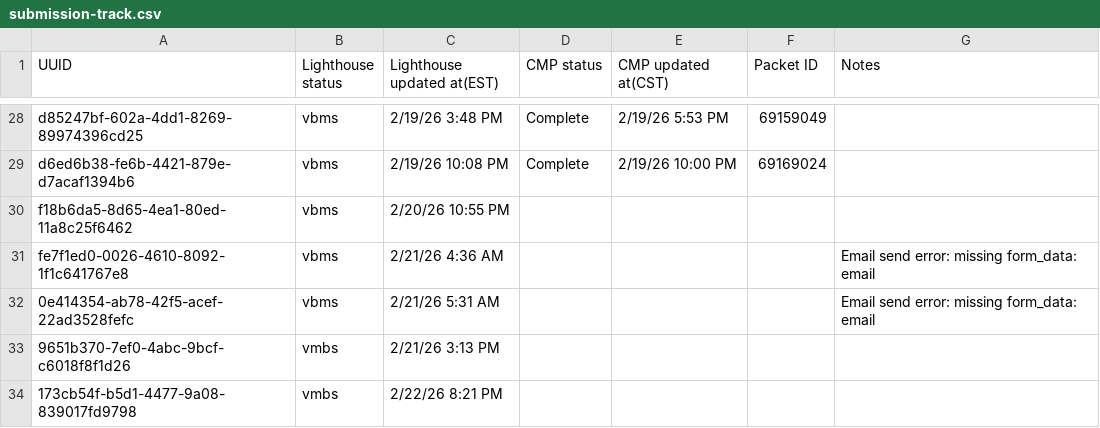
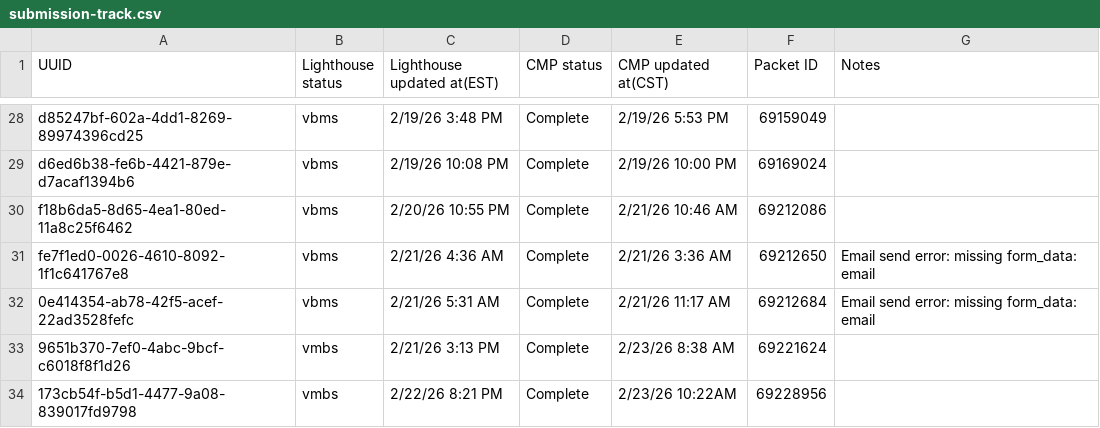
Before and after one commit to Ninjaneer321/va.gov-team, a CSV file: teams/benefits-portfolio/benefits-intake-optimization-pingwind/post-go-live/21-4140/submission-track.csv, drawn as a sheet; only a part is shown, gaps mark what is left out.

Commit message:
21-4140 post-go-live update stats

```diff
--- a/teams/benefits-portfolio/benefits-intake-optimization-pingwind/post-go-live/21-4140/submission-track.csv
+++ b/teams/benefits-portfolio/benefits-intake-optimization-pingwind/post-go-live/21-4140/submission-track.csv
@@ -29,6 +29,6 @@ d85247bf-602a-4dd1-8269-89974396cd25, vbms, 2/19/26 3:48 PM,Complete,2/19/26 5:5
 d6ed6b38-fe6b-4421-879e-d7acaf1394b6, vbms, 2/19/26 10:08 PM,Complete,2/19/26 10:00 PM,69169024,
-f18b6da5-8d65-4ea1-80ed-11a8c25f6462, vbms, 2/20/26 10:55 PM,,,,
-fe7f1ed0-0026-4610-8092-1f1c641767e8, vbms, 2/21/26 4:36 AM,,,,Email send error: missing form_data: email
-0e414354-ab78-42f5-acef-22ad3528fefc, vbms, 2/21/26 5:31 AM,,,,Email send error: missing form_data: email
-9651b370-7ef0-4abc-9bcf-c6018f8f1d26, vmbs, 2/21/26 3:13 PM,,,,
-173cb54f-b5d1-4477-9a08-839017fd9798, vmbs, 2/22/26 8:21 PM,,,,
+f18b6da5-8d65-4ea1-80ed-11a8c25f6462, vbms, 2/20/26 10:55 PM,Complete,2/21/26 10:46 AM,69212086,
+fe7f1ed0-0026-4610-8092-1f1c641767e8, vbms, 2/21/26 4:36 AM,Complete,2/21/26 3:36 AM,69212650,Email send error: missing form_data: email
+0e414354-ab78-42f5-acef-22ad3528fefc, vbms, 2/21/26 5:31 AM,Complete,2/21/26 11:17 AM,69212684,Email send error: missing form_data: email
+9651b370-7ef0-4abc-9bcf-c6018f8f1d26, vmbs, 2/21/26 3:13 PM,Complete,2/23/26 8:38 AM,69221624,
+173cb54f-b5d1-4477-9a08-839017fd9798, vmbs, 2/22/26 8:21 PM,Complete,2/23/26 10:22AM,69228956,
```
Also changed, not shown: 1 other file.
